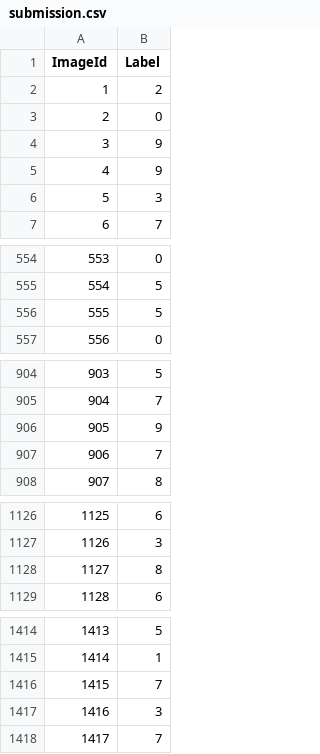
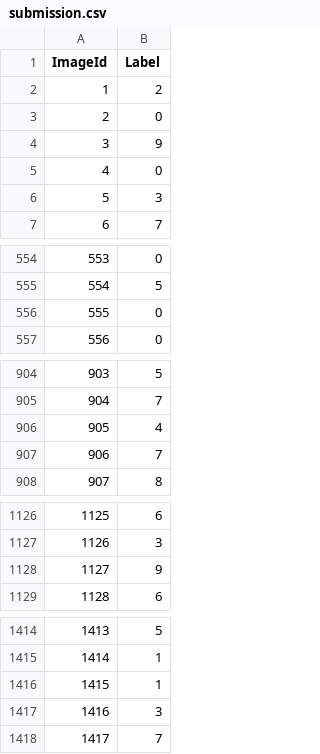
Before and after one commit to Suraj1199/Kaggle_Submissions, a CSV file: MNIST/data/submission.csv, drawn as a sheet; only a part is shown, gaps mark what is left out; the diff covers the shown part only.

```diff
--- a/MNIST/data/submission.csv
+++ b/MNIST/data/submission.csv
@@ -4,3 +4,3 @@ ImageId,Label
 3,9
-4,9
+4,0
 5,3
@@ -555,3 +555,3 @@ ImageId,Label
 554,5
-555,5
+555,0
 556,0
@@ -905,3 +905,3 @@ ImageId,Label
 904,7
-905,9
+905,4
 906,7
@@ -1127,3 +1127,3 @@ ImageId,Label
 1126,3
-1127,8
+1127,9
 1128,6
@@ -1415,3 +1415,3 @@ ImageId,Label
 1414,1
-1415,7
+1415,1
 1416,3
```
Also changed, not shown: 175 edited cells elsewhere in this file.
